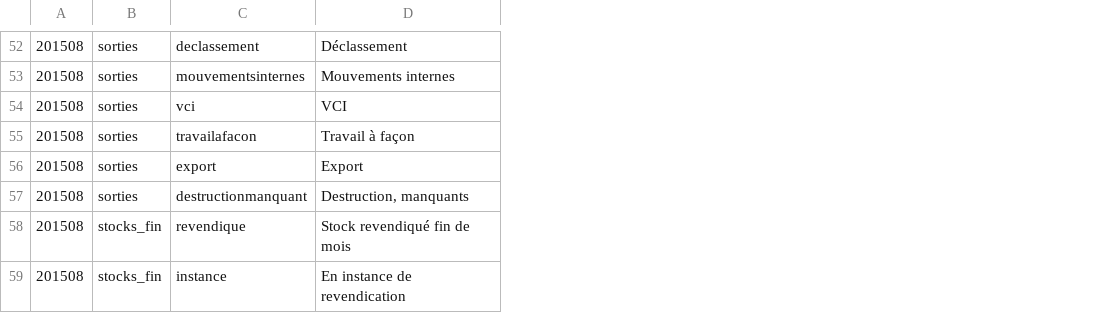
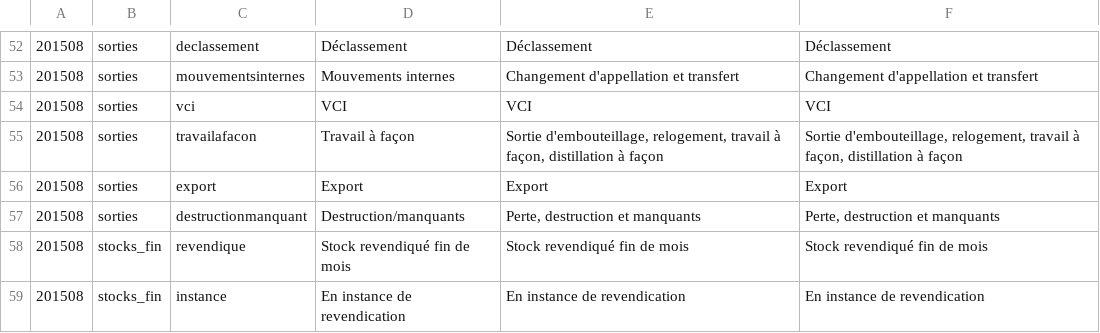
Before and after one commit to 24eme/giilda, a CSV file: project/data/import/configuration/libelle_detail_ligne_teledeclaration_drm.csv, drawn as a sheet; only a part is shown, gaps mark what is left out; the diff covers the shown part only; the diff names each change by its address in the sheet, - before the commit and + after, or states it on an @@ line.

Commit message:
changement des libellés long de mvt avec picto degueu

```diff
--- a/project/data/import/configuration/libelle_detail_ligne_teledeclaration_drm.csv
+++ b/project/data/import/configuration/libelle_detail_ligne_teledeclaration_drm.csv
+column E, rows 52-59: Déclassement | Changement d'appellation et transfert | VCI | Sortie d'embouteillage, relogement, travail à façon, distillation à façon | Export | Perte, destruction et manquants | Stock revendiqué fin de mois | En instance de revendication
+column F, rows 52-59: Déclassement | Changement d'appellation et transfert | VCI | Sortie d'embouteillage, relogement, travail à façon, distillation à façon | Export | Perte, destruction et manquants | Stock revendiqué fin de mois | En instance de revendication
-D57: Destruction, manquants
+D57: Destruction/manquants
```
Also changed, not shown: 9 edited cells elsewhere in this file, 12 other files.
